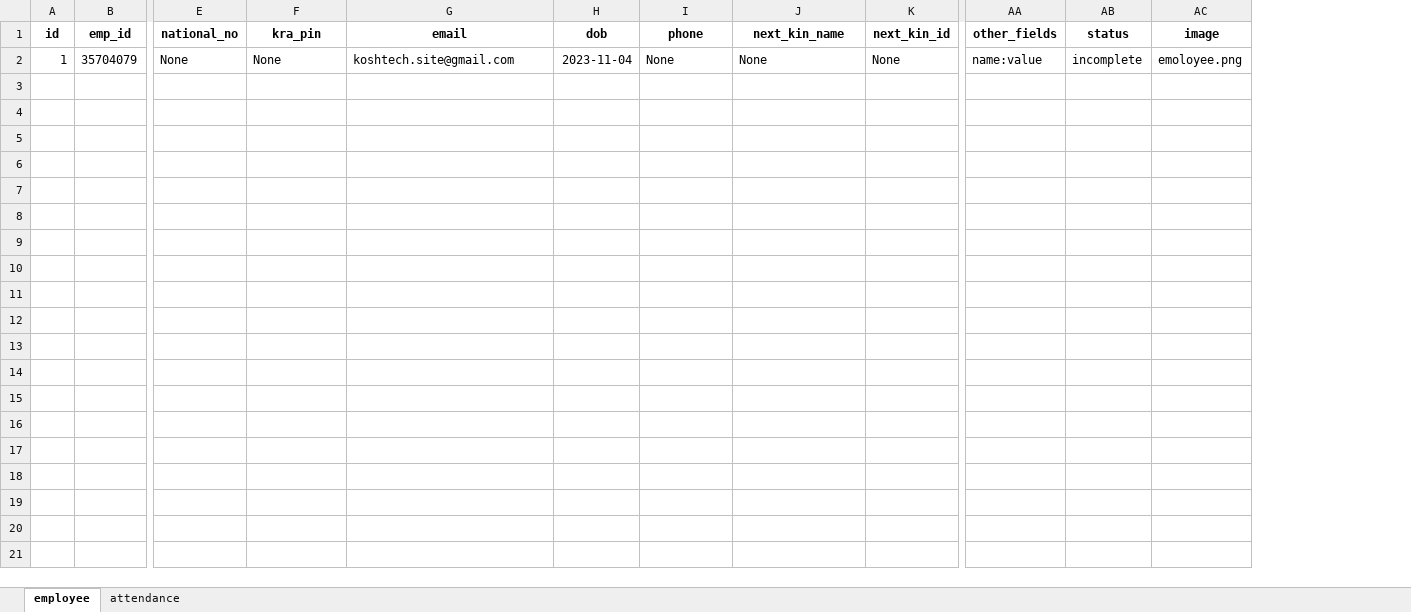
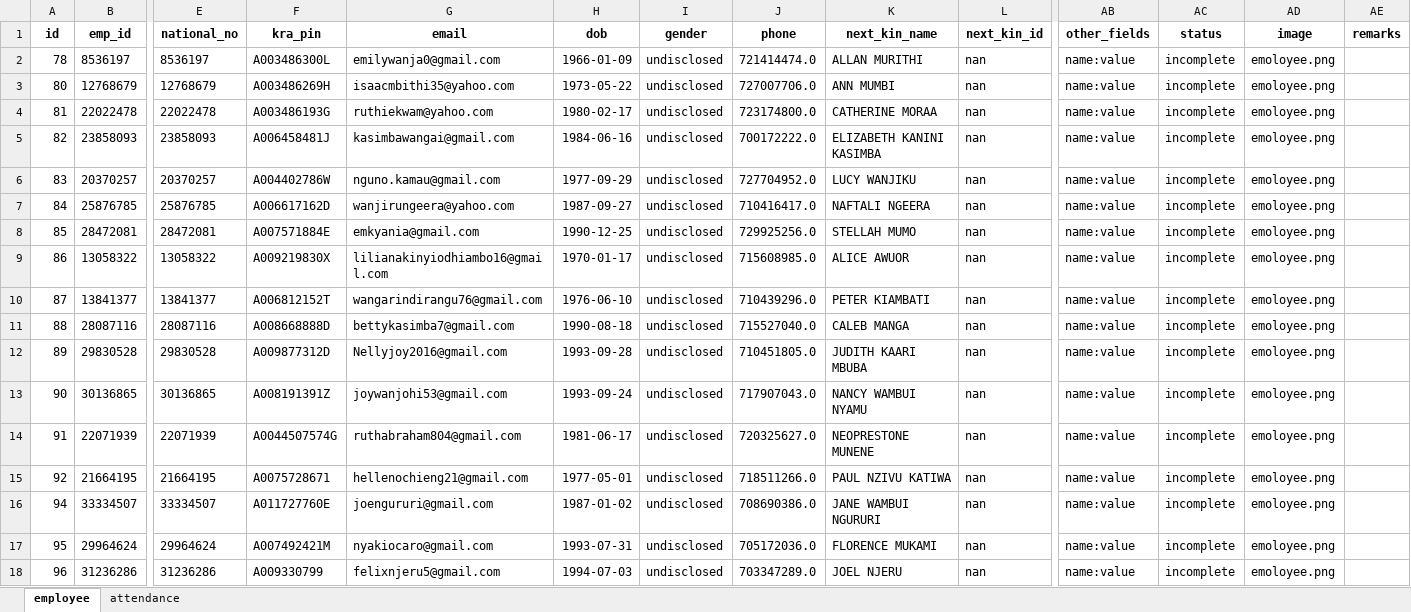
Before and after one commit to koshtony/HRM, an Excel workbook: HRM_SYS/media/emp_temp/employee_template.xlsx, sheet employee, drawn as a sheet; only a part is shown, gaps mark what is left out; values as stored, in another font and other column widths than the file's, no borders; removed rows and columns are numbered as before the commit, all else as after; rows hold the shown columns only; the diff covers the shown part only; the diff names each change by its address in the sheet, - before the commit and + after, or states it on an @@ line.

```diff
--- a/HRM_SYS/media/emp_temp/employee_template.xlsx (sheet employee)
+++ b/HRM_SYS/media/emp_temp/employee_template.xlsx (sheet employee)
+column I (gender), empty
+column AE (remarks), empty
-row 2: 1 | 35704079 | None | None | koshtech.site@gmail.com | 2023-11-04 | None | None | None | name:value | incomplete | emoloyee.png
+row 2: 78 | 8536197 | 8536197 | A003486300L | emilywanja0@gmail.com | 1966-01-09 | undisclosed | 721414474.0 | ALLAN MURITHI | nan | name:value | incomplete | emoloyee.png
+row 3: 80 | 12768679 | 12768679 | A003486269H | isaacmbithi35@yahoo.com | 1973-05-22 | undisclosed | 727007706.0 | ANN MUMBI | nan | name:value | incomplete | emoloyee.png
+row 4: 81 | 22022478 | 22022478 | A003486193G | ruthiekwam@yahoo.com | 1980-02-17 | undisclosed | 723174800.0 | CATHERINE MORAA | nan | name:value | incomplete | emoloyee.png
+row 5: 82 | 23858093 | 23858093 | A006458481J | kasimbawangai@gmail.com | 1984-06-16 | undisclosed | 700172222.0 | ELIZABETH KANINI KASIMBA | nan | name:value | incomplete | emoloyee.png
+row 6: 83 | 20370257 | 20370257 | A004402786W | nguno.kamau@gmail.com | 1977-09-29 | undisclosed | 727704952.0 | LUCY WANJIKU | nan | name:value | incomplete | emoloyee.png
+row 7: 84 | 25876785 | 25876785 | A006617162D | wanjirungeera@yahoo.com | 1987-09-27 | undisclosed | 710416417.0 | NAFTALI NGEERA | nan | name:value | incomplete | emoloyee.png
+row 8: 85 | 28472081 | 28472081 | A007571884E | emkyania@gmail.com | 1990-12-25 | undisclosed | 729925256.0 | STELLAH MUMO | nan | name:value | incomplete | emoloyee.png
+row 9: 86 | 13058322 | 13058322 | A009219830X | lilianakinyiodhiambo16@gmail.com | 1970-01-17 | undisclosed | 715608985.0 | ALICE AWUOR | nan | name:value | incomplete | emoloyee.png
+row 10: 87 | 13841377 | 13841377 | A006812152T | wangarindirangu76@gmail.com | 1976-06-10 | undisclosed | 710439296.0 | PETER KIAMBATI | nan | name:value | incomplete | emoloyee.png
+row 11: 88 | 28087116 | 28087116 | A008668888D | bettykasimba7@gmail.com | 1990-08-18 | undisclosed | 715527040.0 | CALEB MANGA | nan | name:value | incomplete | emoloyee.png
+row 12: 89 | 29830528 | 29830528 | A009877312D | Nellyjoy2016@gmail.com | 1993-09-28 | undisclosed | 710451805.0 | JUDITH KAARI MBUBA | nan | name:value | incomplete | emoloyee.png
+row 13: 90 | 30136865 | 30136865 | A008191391Z | joywanjohi53@gmail.com | 1993-09-24 | undisclosed | 717907043.0 | NANCY WAMBUI NYAMU | nan | name:value | incomplete | emoloyee.png
+row 14: 91 | 22071939 | 22071939 | A0044507574G | ruthabraham804@gmail.com | 1981-06-17 | undisclosed | 720325627.0 | NEOPRESTONE MUNENE | nan | name:value | incomplete | emoloyee.png
+row 15: 92 | 21664195 | 21664195 | A0075728671 | hellenochieng21@gmail.com | 1977-05-01 | undisclosed | 718511266.0 | PAUL NZIVU KATIWA | nan | name:value | incomplete | emoloyee.png
+row 16: 94 | 33334507 | 33334507 | A011727760E | joengururi@gmail.com | 1987-01-02 | undisclosed | 708690386.0 | JANE WAMBUI NGURURI | nan | name:value | incomplete | emoloyee.png
+row 17: 95 | 29964624 | 29964624 | A007492421M | nyakiocaro@gmail.com | 1993-07-31 | undisclosed | 705172036.0 | FLORENCE MUKAMI | nan | name:value | incomplete | emoloyee.png
+row 18: 96 | 31236286 | 31236286 | A009330799 | felixnjeru5@gmail.com | 1994-07-03 | undisclosed | 703347289.0 | JOEL NJERU | nan | name:value | incomplete | emoloyee.png
```
Also changed, not shown: 53 added rows elsewhere in this sheet, sheet attendance, 5 other files.
